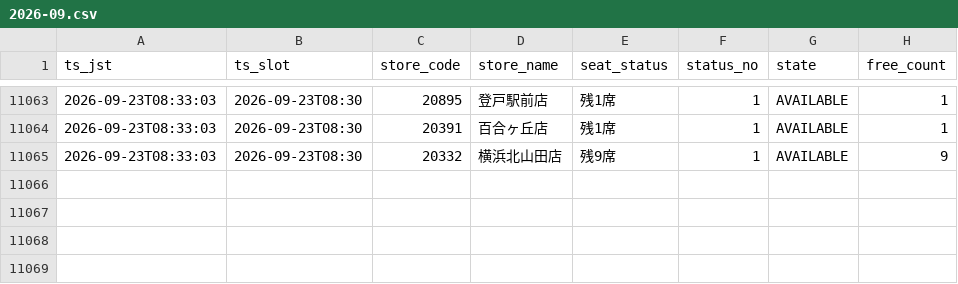
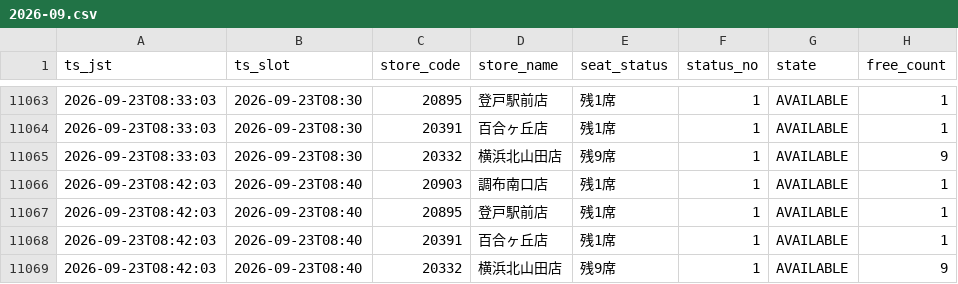
Before and after one commit to masa9231941-svg/kaikatsu-darts-notify, a CSV file: data/log/2026-09.csv, drawn as a sheet; only a part is shown, gaps mark what is left out.

```diff
--- a/data/log/2026-09.csv
+++ b/data/log/2026-09.csv
@@ -11065 +11065,5 @@ ts_jst,ts_slot,store_code,store_name,seat_status,status_no,state,free_count
 2026-09-23T08:33:03,2026-09-23T08:30,20332,横浜北山田店,残9席,1,AVAILABLE,9
+2026-09-23T08:42:03,2026-09-23T08:40,20903,調布南口店,残1席,1,AVAILABLE,1
+2026-09-23T08:42:03,2026-09-23T08:40,20895,登戸駅前店,残1席,1,AVAILABLE,1
+2026-09-23T08:42:03,2026-09-23T08:40,20391,百合ヶ丘店,残1席,1,AVAILABLE,1
+2026-09-23T08:42:03,2026-09-23T08:40,20332,横浜北山田店,残9席,1,AVAILABLE,9
```
Also changed, not shown: 1 other file.
